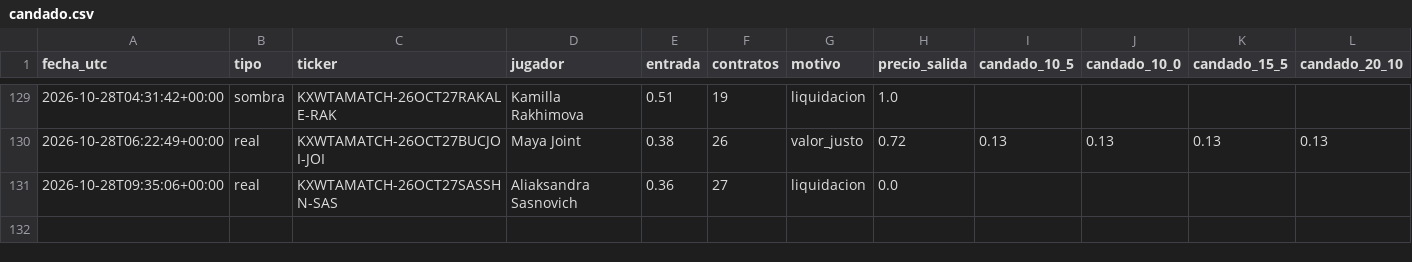
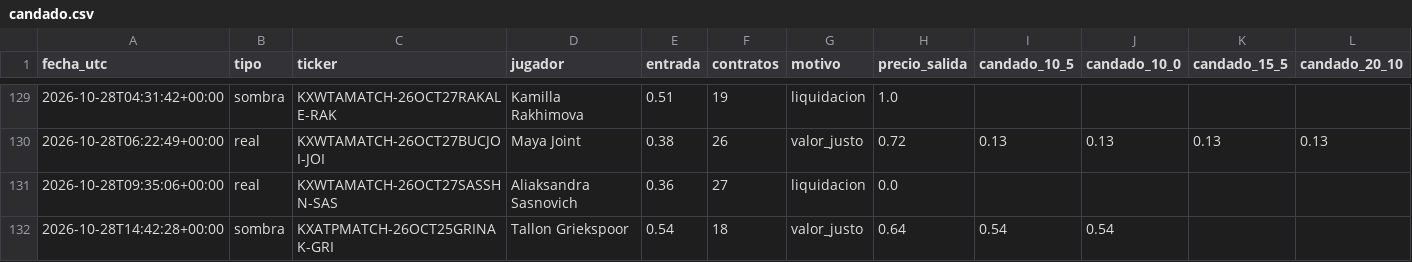
Before and after one commit to dineroforever/tenis-alertas, a CSV file: candado.csv, drawn as a sheet; only a part is shown, gaps mark what is left out.

```diff
--- a/candado.csv
+++ b/candado.csv
@@ -131 +131,2 @@ fecha_utc,tipo,ticker,jugador,entrada,contratos,motivo,precio_salida,candado_10_
 2026-10-28T09:35:06+00:00,real,KXWTAMATCH-26OCT27SASSHN-SAS,Aliaksandra Sasnovich,0.36,27,liquidacion,0.0,,,,
+2026-10-28T14:42:28+00:00,sombra,KXATPMATCH-26OCT25GRINAK-GRI,Tallon Griekspoor,0.54,18,valor_justo,0.64,0.54,0.54,,
```
Also changed, not shown: candidatos.csv, sombra_salidas.csv, 2 other files.
